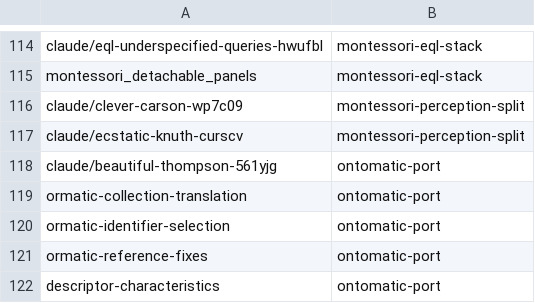
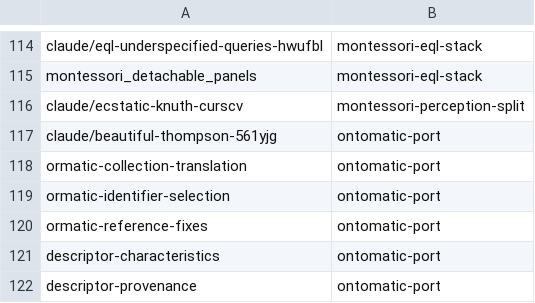
Before and after one commit to AbdelrhmanBassiouny/cognitive_robot_abstract_machine, a TSV file: .claude/personal/plans/_generated/branch-index.tsv, drawn as a sheet; only a part is shown, gaps mark what is left out; the shorter side is filled out with more unchanged rows.

Commit message:
Update plan manifest for montessori-perception-split

```diff
--- a/.claude/personal/plans/_generated/branch-index.tsv
+++ b/.claude/personal/plans/_generated/branch-index.tsv
@@ -115,3 +115,2 @@ claude/eql-underspecified-queries-hwufbl	montessori-eql-stack
 montessori_detachable_panels	montessori-eql-stack
-claude/clever-carson-wp7c09	montessori-perception-split
 claude/ecstatic-knuth-curscv	montessori-perception-split
```
Also changed, not shown: 1 other file.
